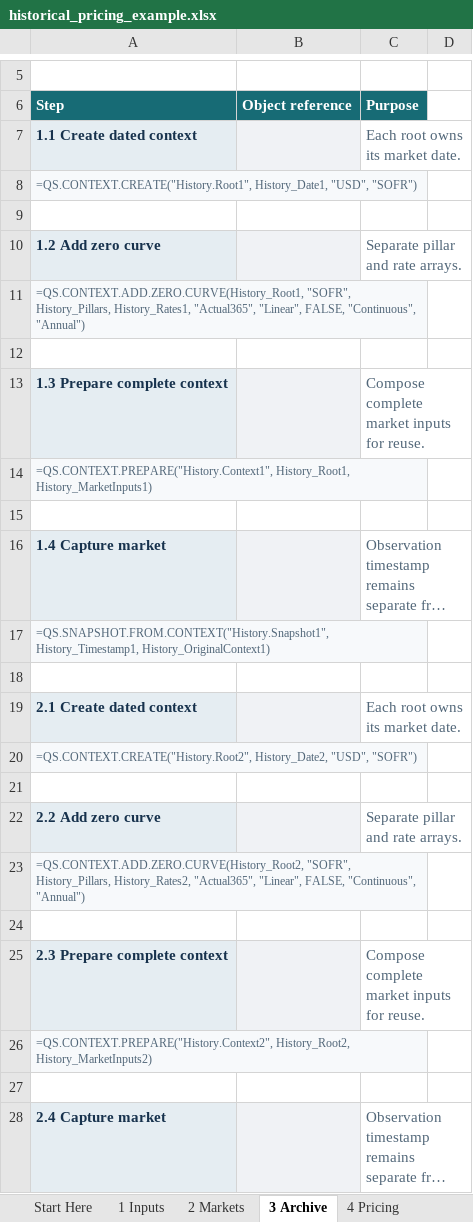
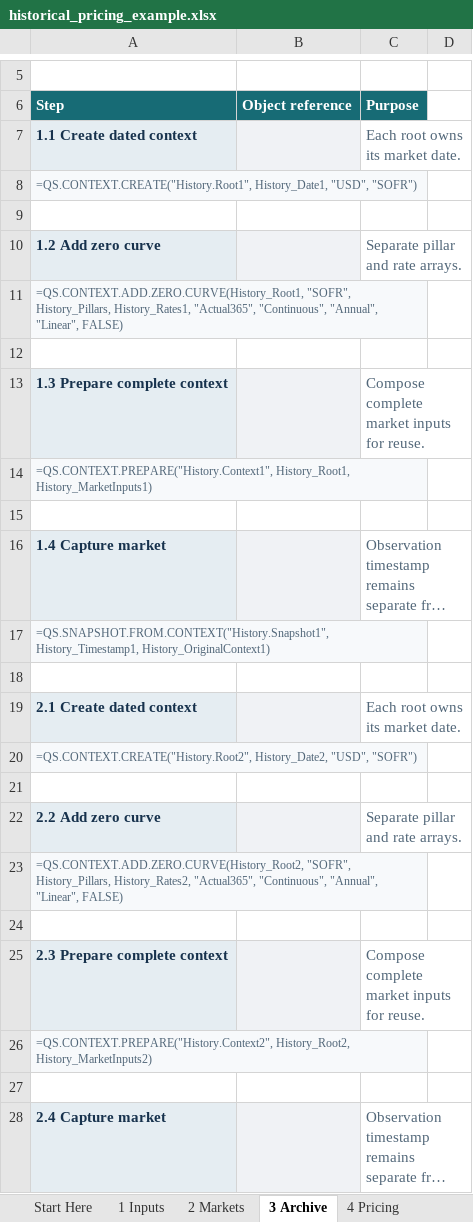
Before and after one commit to jmelo11/quantsupport, an Excel workbook: bindings/excel/examples/historical_pricing_example.xlsx, sheet 3 Archive, drawn as a sheet; only a part is shown, gaps mark what is left out; long unchanged cells end in …; values as stored, in another font and other column widths than the file's, no borders; the diff names each change by its address in the sheet, - before the commit and + after, or states it on an @@ line.

```diff
--- a/bindings/excel/examples/historical_pricing_example.xlsx (sheet 3 Archive)
+++ b/bindings/excel/examples/historical_pricing_example.xlsx (sheet 3 Archive)
-A11: …History_Rates1, "Actual365", "Linear", FALSE, "Continuous", "Annual")
+A11: …History_Rates1, "Actual365", "Continuous", "Annual", "Linear", FALSE)
-A23: …History_Rates2, "Actual365", "Linear", FALSE, "Continuous", "Annual")
+A23: …History_Rates2, "Actual365", "Continuous", "Annual", "Linear", FALSE)
```
Also changed, not shown: formulas that keep their value, bindings/excel/examples/bond_pricing_example.xlsx, bindings/excel/examples/loan_pricing_example.xlsx, 37 other files.
